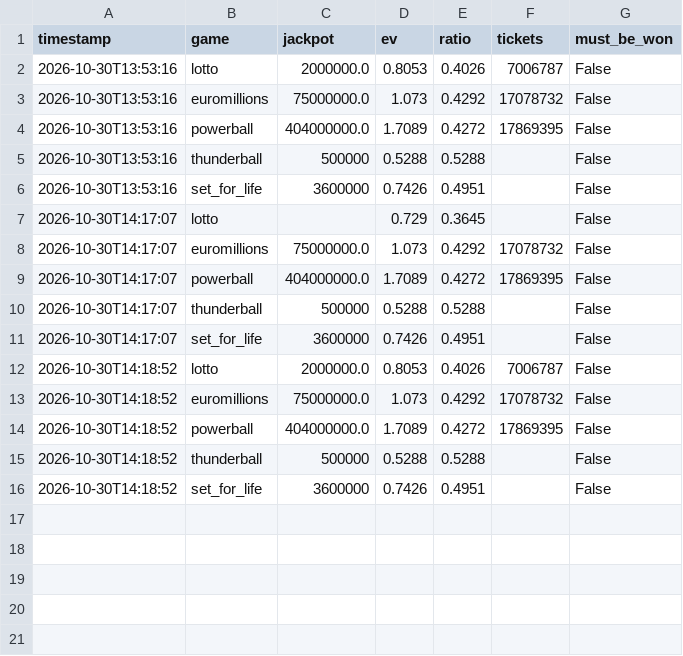
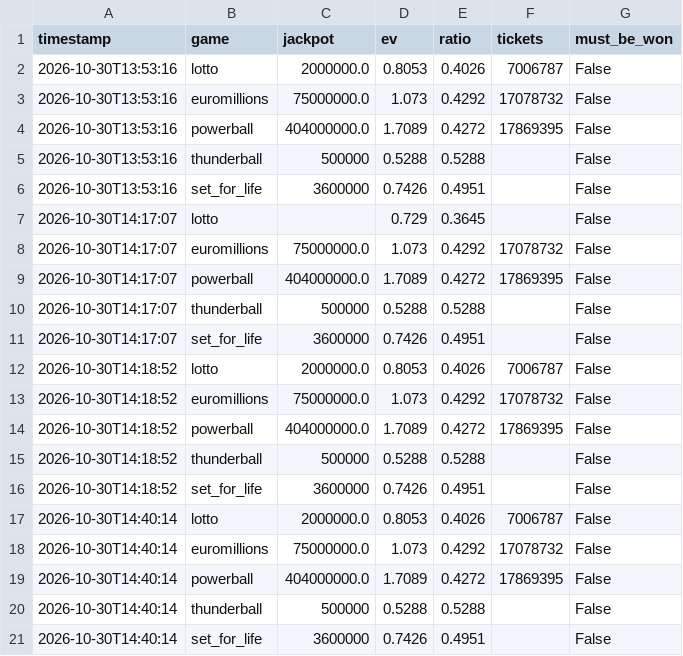
Before and after one commit to LStanbrook/lottery-ev-monitor, a CSV file: data/history.csv, drawn as a sheet.

```diff
--- a/data/history.csv
+++ b/data/history.csv
@@ -16 +16,6 @@ timestamp,game,jackpot,ev,ratio,tickets,must_be_won
 2026-10-30T14:18:52,set_for_life,3600000,0.7426,0.4951,,False
+2026-10-30T14:40:14,lotto,2000000.0,0.8053,0.4026,7006787,False
+2026-10-30T14:40:14,euromillions,75000000.0,1.073,0.4292,17078732,False
+2026-10-30T14:40:14,powerball,404000000.0,1.7089,0.4272,17869395,False
+2026-10-30T14:40:14,thunderball,500000,0.5288,0.5288,,False
+2026-10-30T14:40:14,set_for_life,3600000,0.7426,0.4951,,False
```
Also changed, not shown: 1 other file.
